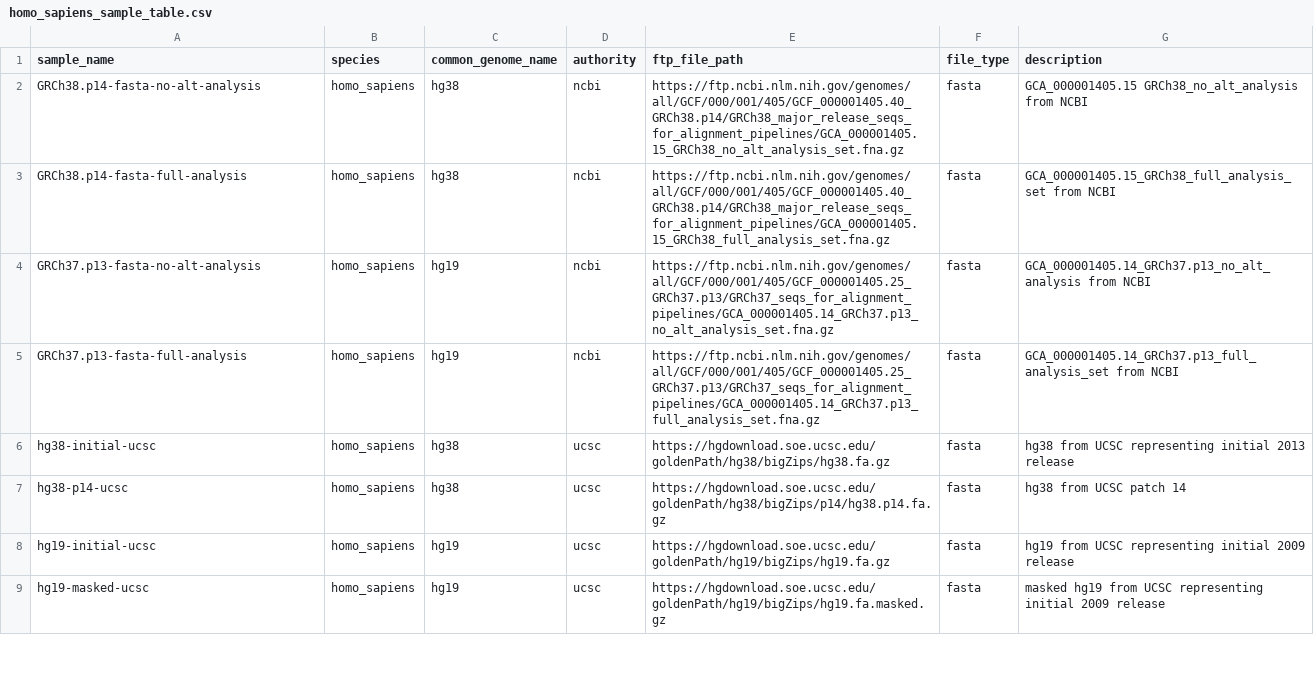
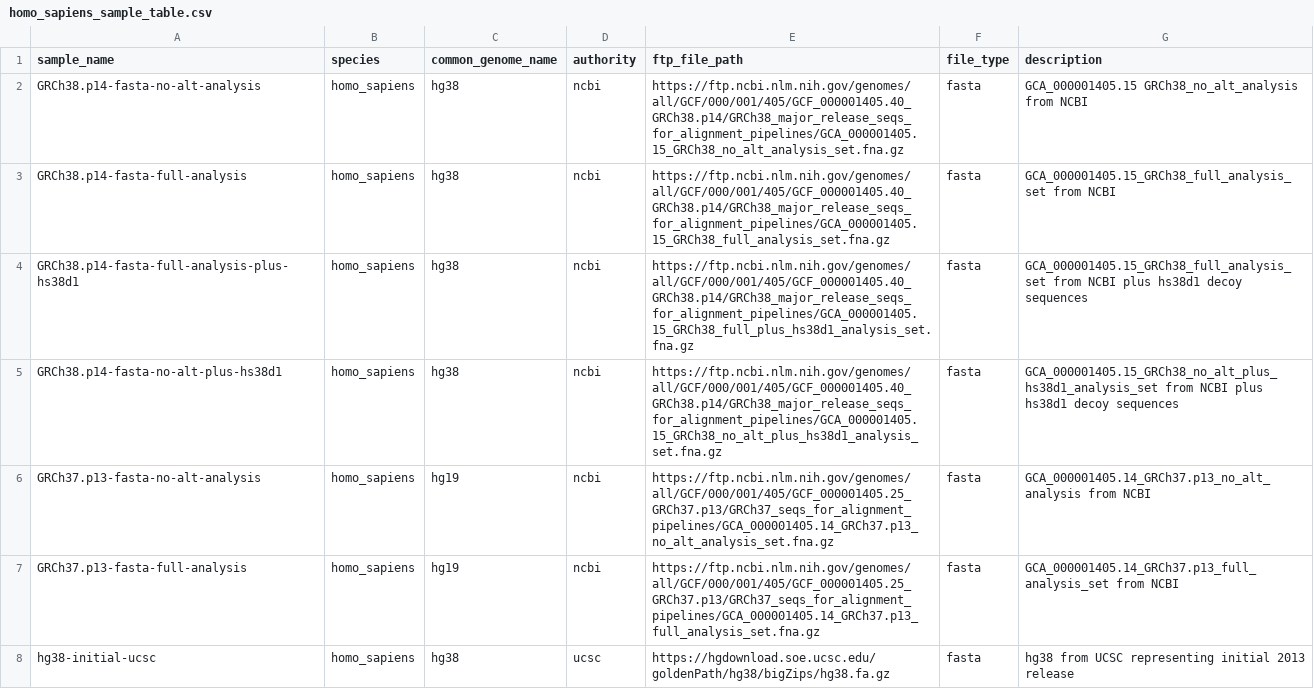
Before and after one commit to refgenie/refgenomes.databio.org, a CSV file: scripts/brickyard_download/homo_sapiens_sample_table.csv, drawn as a sheet; only a part is shown; the shorter side is filled out with more unchanged rows; the diff names each change by its address in the sheet, - before the commit and + after, or states it on an @@ line.

Commit message:
add hs38d1 decoy seq for GRch38

```diff
--- a/scripts/brickyard_download/homo_sapiens_sample_table.csv
+++ b/scripts/brickyard_download/homo_sapiens_sample_table.csv
+row 4: GRCh38.p14-fasta-full-analysis-plus-hs38d1 | homo_sapiens | hg38 | ncbi | https://ftp.ncbi.nlm.nih.gov/genomes/all/GCF/000/001/405/GCF_000001405.40_GRCh38.p14/GRCh38_major_release_seqs_for_alignment_pipelines/GCA_000001405.15_GRCh38_full_plus_hs38d1_analysis_set.fna.gz | fasta | GCA_000001405.15_GRCh38_full_analysis_set from NCBI plus hs38d1 decoy sequences
+row 5: GRCh38.p14-fasta-no-alt-plus-hs38d1 | homo_sapiens | hg38 | ncbi | https://ftp.ncbi.nlm.nih.gov/genomes/all/GCF/000/001/405/GCF_000001405.40_GRCh38.p14/GRCh38_major_release_seqs_for_alignment_pipelines/GCA_000001405.15_GRCh38_no_alt_plus_hs38d1_analysis_set.fna.gz | fasta | GCA_000001405.15_GRCh38_no_alt_plus_hs38d1_analysis_set from NCBI plus hs38d1 decoy sequences
```
